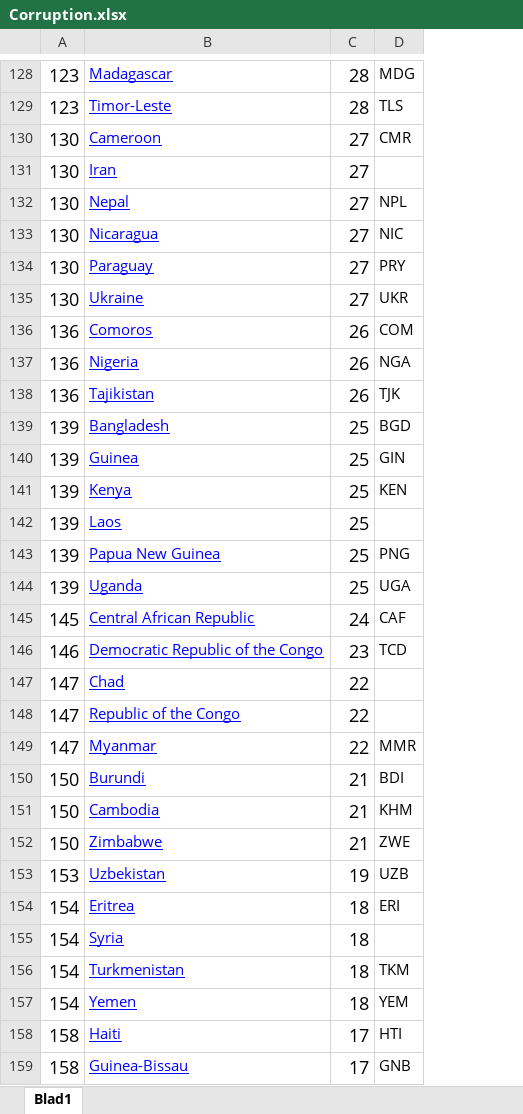
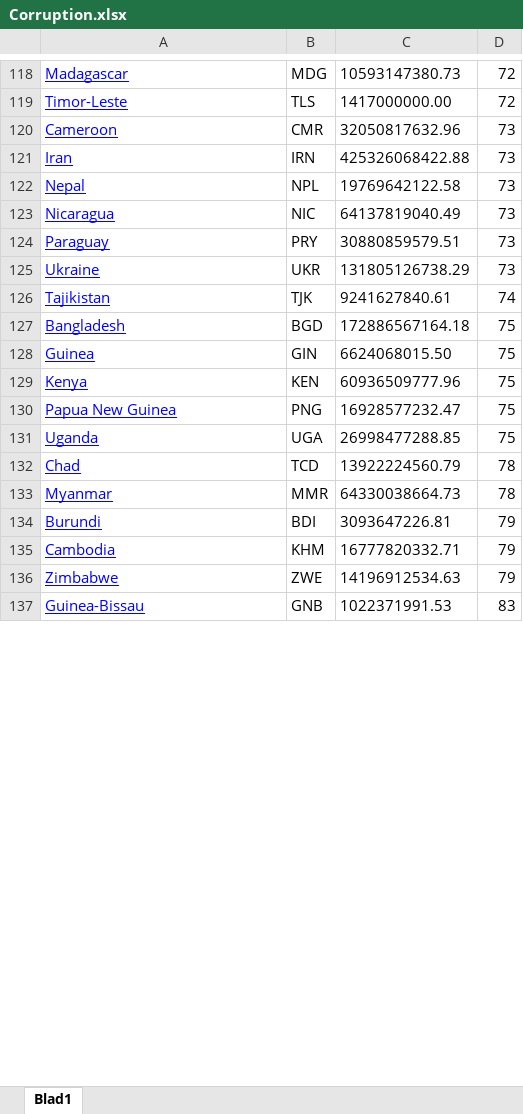
Before and after one commit to StijnRobben/project, an Excel workbook: RichProperties/Corruption.xlsx, sheet Blad1, drawn as a sheet; only a part is shown, gaps mark what is left out; values as stored, in another font and other column widths than the file's, no borders; removed rows and columns are numbered as before the commit, all else as after; the diff covers the shown part only; the diff names each change by its address in the sheet, - before the commit and + after, or states it on an @@ line.

```diff
--- a/RichProperties/Corruption.xlsx (sheet Blad1)
+++ b/RichProperties/Corruption.xlsx (sheet Blad1)
-column A, rows 128-135: 123 | 123 | 130 | 130 | 130 | 130 | 130 | 130; rows 138-141: 136 | 139 | 139 | 139; rows 143-144: 139 | 139; row 147: 147; rows 149-152: 147 | 150 | 150 | 150; row 159: 158
-column C, rows 128-135: 28 | 28 | 27 | 27 | 27 | 27 | 27 | 27; rows 138-141: 26 | 25 | 25 | 25; rows 143-144: 25 | 25; row 147: 22; rows 149-152: 22 | 21 | 21 | 21; row 159: 17
+column C, rows 118-137: 10593147380.73 | 1417000000.00 | 32050817632.96 | 425326068422.88 | 19769642122.58 | 64137819040.49 | 30880859579.51 | 131805126738.29 | 9241627840.61 | 172886567164.18 | 6624068015.50 | 60936509777.96 | 16928577232.47 | 26998477288.85 | 13922224560.79 | 64330038664.73 | 3093647226.81 | 16777820332.71 | 14196912534.63 | 1022371991.53
+column D, rows 118-137: 72 | 72 | 73 | 73 | 73 | 73 | 73 | 73 | 74 | 75 | 75 | 75 | 75 | 75 | 78 | 78 | 79 | 79 | 79 | 83
-B121: (empty)
+B121: IRN
-row 136: 136 | Comoros | 26 | COM
-row 137: 136 | Nigeria | 26 | NGA
-row 142: 139 | Laos | 25
-row 145: 145 | Central African Republic | 24 | CAF
-row 146: 146 | Democratic Republic of the Congo | 23 | TCD
-B132: (empty)
+B132: TCD
-row 148: 147 | Republic of the Congo | 22
-row 153: 153 | Uzbekistan | 19 | UZB
-row 154: 154 | Eritrea | 18 | ERI
-row 155: 154 | Syria | 18
-row 156: 154 | Turkmenistan | 18 | TKM
-row 157: 154 | Yemen | 18 | YEM
-row 158: 158 | Haiti | 17 | HTI
```
Also changed, not shown: 1 added row, 15 removed rows and 6 edited cells elsewhere in this sheet, 9 other files.
